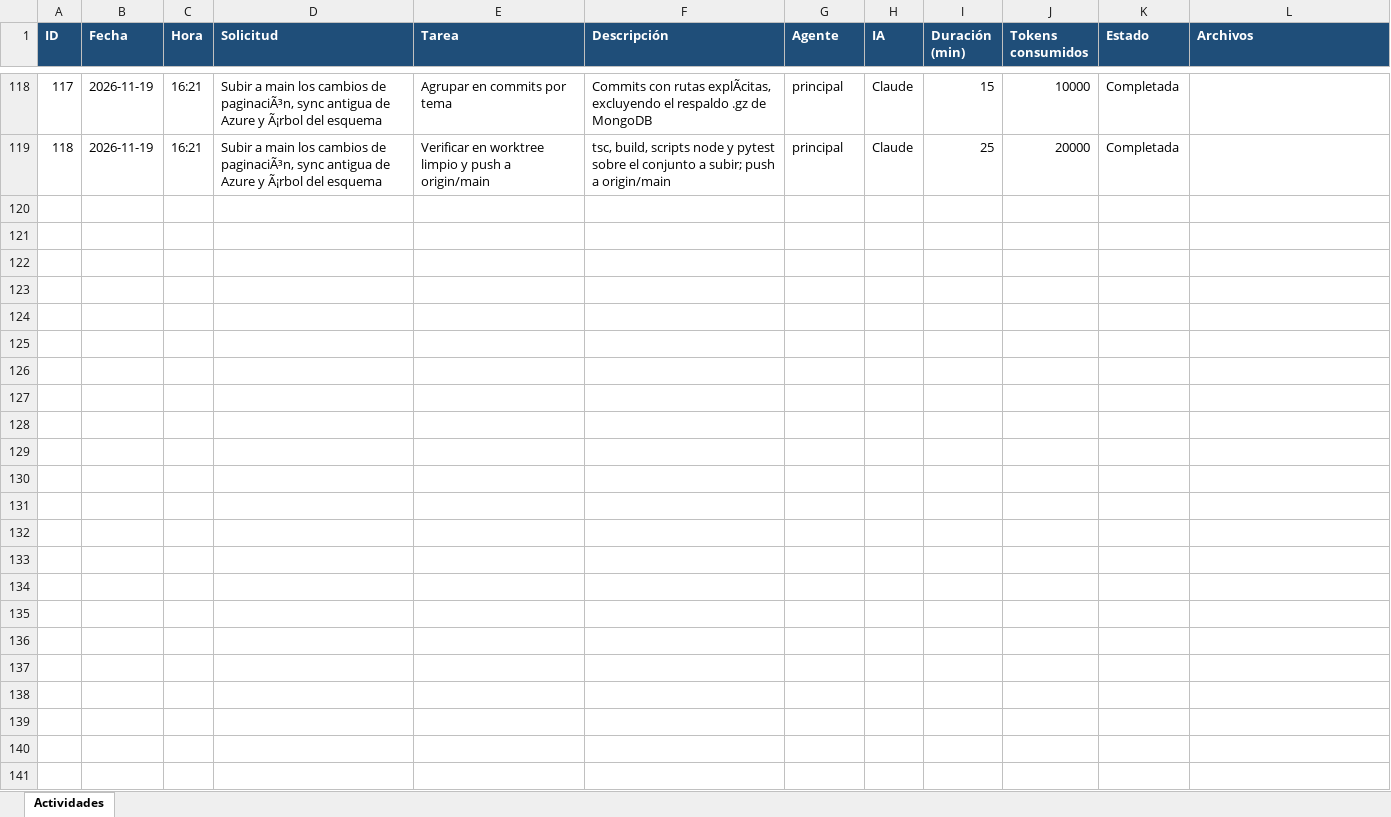
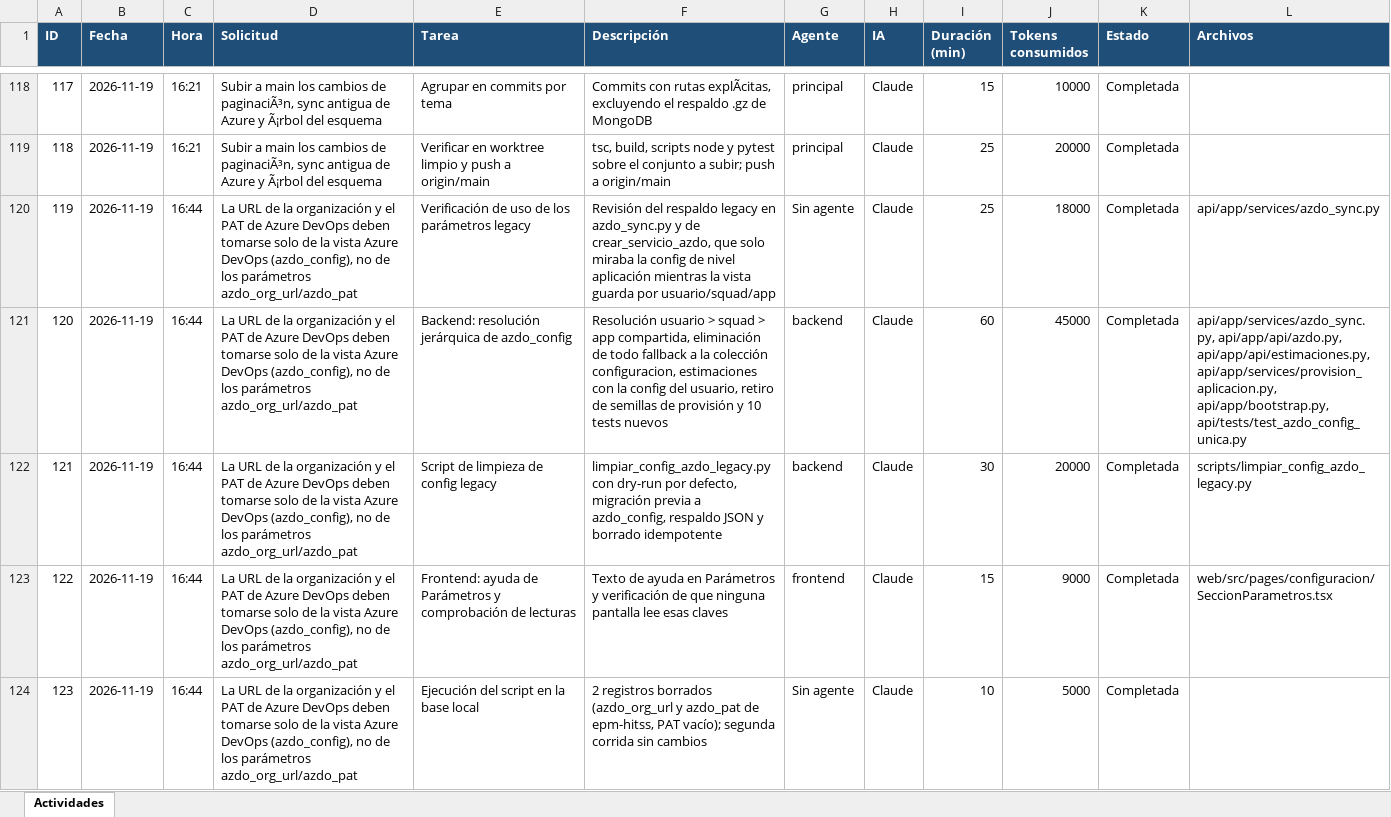
Before and after one commit to danilocam23-lab/SistemaIntegrado, an Excel workbook: docs/bitacora-actividades.xlsx, sheet Actividades, drawn as a sheet; only a part is shown, gaps mark what is left out; values as stored, in another font and other column widths than the file's, no borders; the diff covers the shown part only; the diff names each change by its address in the sheet, - before the commit and + after, or states it on an @@ line.

```diff
--- a/docs/bitacora-actividades.xlsx (sheet Actividades)
+++ b/docs/bitacora-actividades.xlsx (sheet Actividades)
+row 120: 119 | 2026-11-19 | 16:44 | La URL de la organización y el PAT de Azure DevOps deben tomarse solo de la vista Azure DevOps (azdo_config), no de los parámetros azdo_org_url/azdo_pat | Verificación de uso de los parámetros legacy | Revisión del respaldo legacy en azdo_sync.py y de crear_servicio_azdo, que solo miraba la config de nivel aplicación mientras la vista guarda por usuario/squad/app | Sin agente | Claude | 25 | 18000 | Completada | api/app/services/azdo_sync.py
+row 121: 120 | 2026-11-19 | 16:44 | La URL de la organización y el PAT de Azure DevOps deben tomarse solo de la vista Azure DevOps (azdo_config), no de los parámetros azdo_org_url/azdo_pat | Backend: resolución jerárquica de azdo_config | Resolución usuario > squad > app compartida, eliminación de todo fallback a la colección configuracion, estimaciones con la config del usuario, retiro de semillas de provisión y 10 tests nuevos | backend | Claude | 60 | 45000 | Completada | api/app/services/azdo_sync.py, api/app/api/azdo.py, api/app/api/estimaciones.py, api/app/services/provision_aplicacion.py, api/app/bootstrap.py, api/tests/test_azdo_config_unica.py
+row 122: 121 | 2026-11-19 | 16:44 | La URL de la organización y el PAT de Azure DevOps deben tomarse solo de la vista Azure DevOps (azdo_config), no de los parámetros azdo_org_url/azdo_pat | Script de limpieza de config legacy | limpiar_config_azdo_legacy.py con dry-run por defecto, migración previa a azdo_config, respaldo JSON y borrado idempotente | backend | Claude | 30 | 20000 | Completada | scripts/limpiar_config_azdo_legacy.py
+row 123: 122 | 2026-11-19 | 16:44 | La URL de la organización y el PAT de Azure DevOps deben tomarse solo de la vista Azure DevOps (azdo_config), no de los parámetros azdo_org_url/azdo_pat | Frontend: ayuda de Parámetros y comprobación de lecturas | Texto de ayuda en Parámetros y verificación de que ninguna pantalla lee esas claves | frontend | Claude | 15 | 9000 | Completada | web/src/pages/configuracion/SeccionParametros.tsx
+row 124: 123 | 2026-11-19 | 16:44 | La URL de la organización y el PAT de Azure DevOps deben tomarse solo de la vista Azure DevOps (azdo_config), no de los parámetros azdo_org_url/azdo_pat | Ejecución del script en la base local | 2 registros borrados (azdo_org_url y azdo_pat de epm-hitss, PAT vacío); segunda corrida sin cambios | Sin agente | Claude | 10 | 5000 | Completada
```
Also changed, not shown: 4 added rows elsewhere in this sheet.
